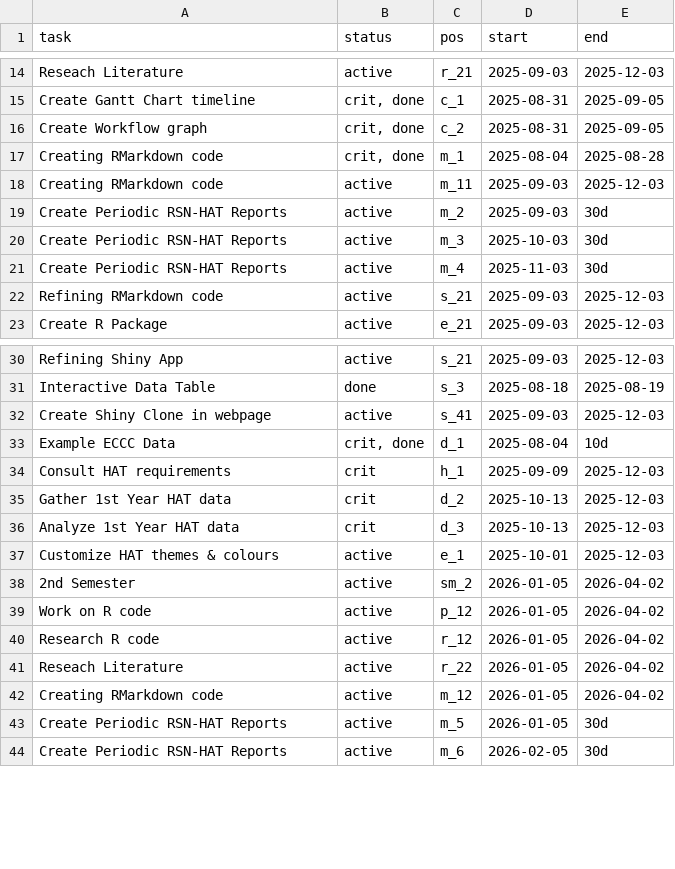
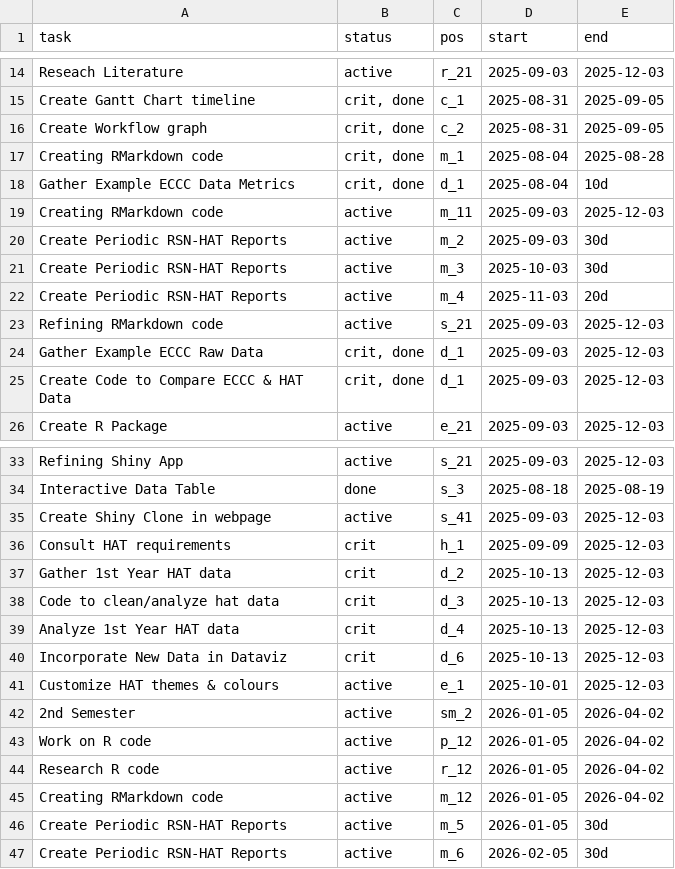
Before and after one commit to WendyAnthony/WendyAnthony.github.io, a CSV file: ER390-Gantt-Tasks.csv, drawn as a sheet; only a part is shown, gaps mark what is left out; the diff covers the shown part only.

```diff
--- a/ER390-Gantt-Tasks.csv
+++ b/ER390-Gantt-Tasks.csv
@@ -17,2 +17,3 @@ Create Workflow graph,"crit, done",c_2,2025-08-31,2025-09-05
 Creating RMarkdown code,"crit, done",m_1,2025-08-04,2025-08-28
+Gather Example ECCC Data Metrics,"crit, done",d_1,2025-08-04,10d
 Creating RMarkdown code,active,m_11,2025-09-03,2025-12-03
@@ -20,4 +21,6 @@ Create Periodic RSN-HAT Reports,active,m_2,2025-09-03,30d
 Create Periodic RSN-HAT Reports,active,m_3,2025-10-03,30d
-Create Periodic RSN-HAT Reports,active,m_4,2025-11-03,30d
+Create Periodic RSN-HAT Reports,active,m_4,2025-11-03,20d
 Refining RMarkdown code,active,s_21,2025-09-03,2025-12-03
+Gather Example ECCC Raw Data,"crit, done",d_1,2025-09-03,2025-12-03
+Create Code to Compare ECCC & HAT Data,"crit, done",d_1,2025-09-03,2025-12-03
 Create R Package,active,e_21,2025-09-03,2025-12-03
@@ -32,6 +35,7 @@ Interactive Data Table,done,s_3,2025-08-18,2025-08-19
 Create Shiny Clone in webpage,active,s_41,2025-09-03,2025-12-03
-Example ECCC Data,"crit, done",d_1,2025-08-04,10d
 Consult HAT requirements,crit,h_1,2025-09-09,2025-12-03
 Gather 1st Year HAT data,crit,d_2,2025-10-13,2025-12-03
-Analyze 1st Year HAT data,crit,d_3,2025-10-13,2025-12-03
+Code to clean/analyze hat data,crit,d_3,2025-10-13,2025-12-03
+Analyze 1st Year HAT data,crit,d_4,2025-10-13,2025-12-03
+Incorporate New Data in Dataviz,crit,d_6,2025-10-13,2025-12-03
 Customize HAT themes & colours,active,e_1,2025-10-01,2025-12-03
@@ -40,3 +44,2 @@ Work on R code,active,p_12,2026-01-05,2026-04-02
 Research R code,active,r_12,2026-01-05,2026-04-02
-Reseach Literature,active,r_22,2026-01-05,2026-04-02
 Creating RMarkdown code,active,m_12,2026-01-05,2026-04-02
```
Also changed, not shown: 1 added row, 3 removed rows and 12 edited cells elsewhere in this file, 8 other files.
